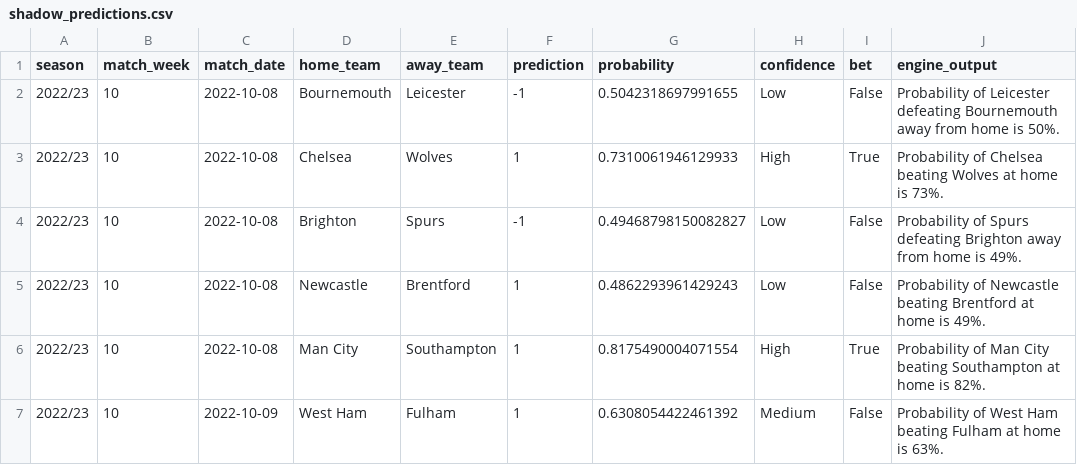
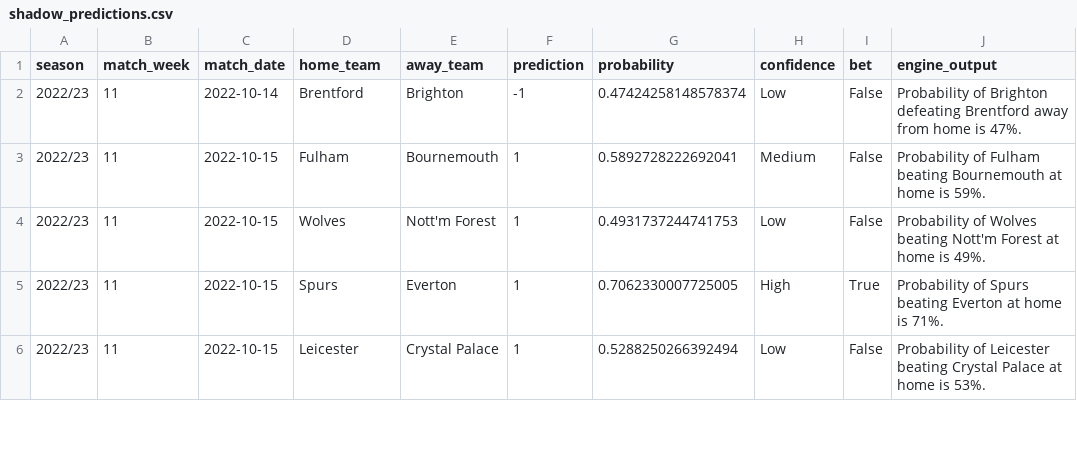
Before and after one commit to Theynalzada/epl_engine, a CSV file: Data/Predictions data/shadow_predictions.csv, drawn as a sheet; only a part is shown; the diff covers the shown part only.

```diff
--- a/Data/Predictions data/shadow_predictions.csv
+++ b/Data/Predictions data/shadow_predictions.csv
@@ -1,7 +1,6 @@
 season,match_week,match_date,home_team,away_team,prediction,probability,confidence,bet,engine_output
-2022/23,10,2022-10-08,Bournemouth,Leicester,-1,0.5042318697991655,Low,False,Probability of Leicester defeating Bournemouth away from home is 50%.
-2022/23,10,2022-10-08,Chelsea,Wolves,1,0.7310061946129933,High,True,Probability of Chelsea beating Wolves at home is 73%.
-2022/23,10,2022-10-08,Brighton,Spurs,-1,0.49468798150082827,Low,False,Probability of Spurs defeating Brighton away from home is 49%.
-2022/23,10,2022-10-08,Newcastle,Brentford,1,0.4862293961429243,Low,False,Probability of Newcastle beating Brentford at home is 49%.
-2022/23,10,2022-10-08,Man City,Southampton,1,0.8175490004071554,High,True,Probability of Man City beating Southampton at home is 82%.
-2022/23,10,2022-10-09,West Ham,Fulham,1,0.6308054422461392,Medium,False,Probability of West Ham beating Fulham at home is 63%.
+2022/23,11,2022-10-14,Brentford,Brighton,-1,0.47424258148578374,Low,False,Probability of Brighton defeating Brentford away from home is 47%.
+2022/23,11,2022-10-15,Fulham,Bournemouth,1,0.5892728222692041,Medium,False,Probability of Fulham beating Bournemouth at home is 59%.
+2022/23,11,2022-10-15,Wolves,Nott'm Forest,1,0.4931737244741753,Low,False,Probability of Wolves beating Nott'm Forest at home is 49%.
+2022/23,11,2022-10-15,Spurs,Everton,1,0.7062330007725005,High,True,Probability of Spurs beating Everton at home is 71%.
+2022/23,11,2022-10-15,Leicester,Crystal Palace,1,0.5288250266392494,Low,False,Probability of Leicester beating Crystal Palace at home is 53%.
```
Also changed, not shown: 1 added row and 26 edited cells elsewhere in this file, Data/Predictions data/predictions.csv, Data/Unprocessed data/2022-23_unprocessed.csv, 19 other files.
